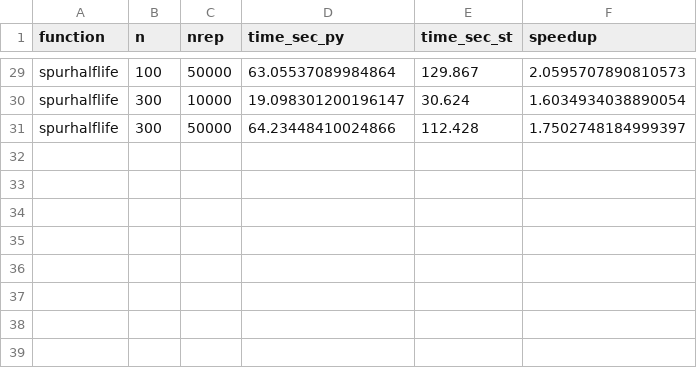
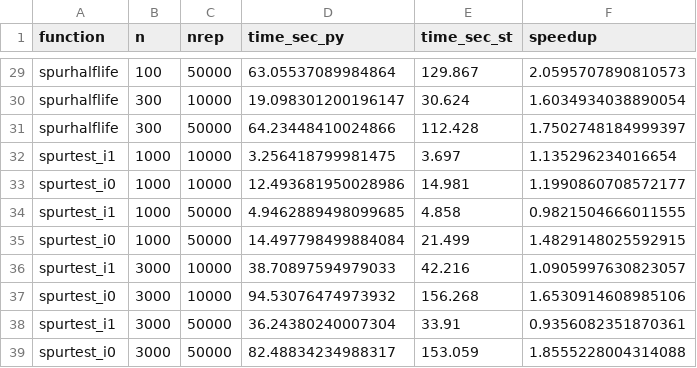
Before and after one commit to huggingbeard/spur-python, a CSV file: figures/speed_comparison.csv, drawn as a sheet; only a part is shown, gaps mark what is left out; the diff names each change by its address in the sheet, - before the commit and + after, or states it on an @@ line.

Commit message:
Extend spurtest benchmark to N=1000, 3000; label log-scale ticks
- Add explicit log-axis tick labels (30, 100, 300, 1000, 3000)
  so the chart isn't just showing '10^2'
- Match N range to the transformation benchmark
- Update README to be honest about the speedup narrowing at large N:
  5-13x at N<=300, ~1-2x at N>=1000 (eigendecomposition dominates)

```diff
--- a/figures/speed_comparison.csv
+++ b/figures/speed_comparison.csv
+row 32: spurtest_i1 | 1000 | 10000 | 3.256418799981475 | 3.697 | 1.135296234016654
+row 33: spurtest_i0 | 1000 | 10000 | 12.493681950028986 | 14.981 | 1.1990860708572177
+row 34: spurtest_i1 | 1000 | 50000 | 4.9462889498099685 | 4.858 | 0.9821504666011555
+row 35: spurtest_i0 | 1000 | 50000 | 14.497798499884084 | 21.499 | 1.4829148025592915
+row 36: spurtest_i1 | 3000 | 10000 | 38.70897594979033 | 42.216 | 1.0905997630823057
+row 37: spurtest_i0 | 3000 | 10000 | 94.53076474973932 | 156.268 | 1.6530914608985106
+row 38: spurtest_i1 | 3000 | 50000 | 36.24380240007304 | 33.91 | 0.9356082351870361
+row 39: spurtest_i0 | 3000 | 50000 | 82.48834234988317 | 153.059 | 1.8555228004314088
```
Also changed, not shown: figures/speed_summary.csv, 4 other files.
